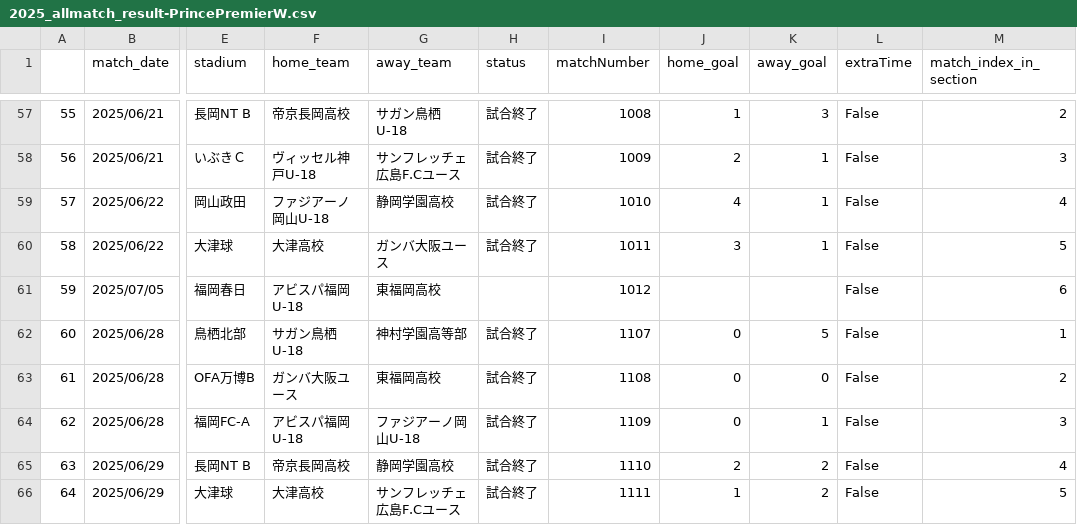
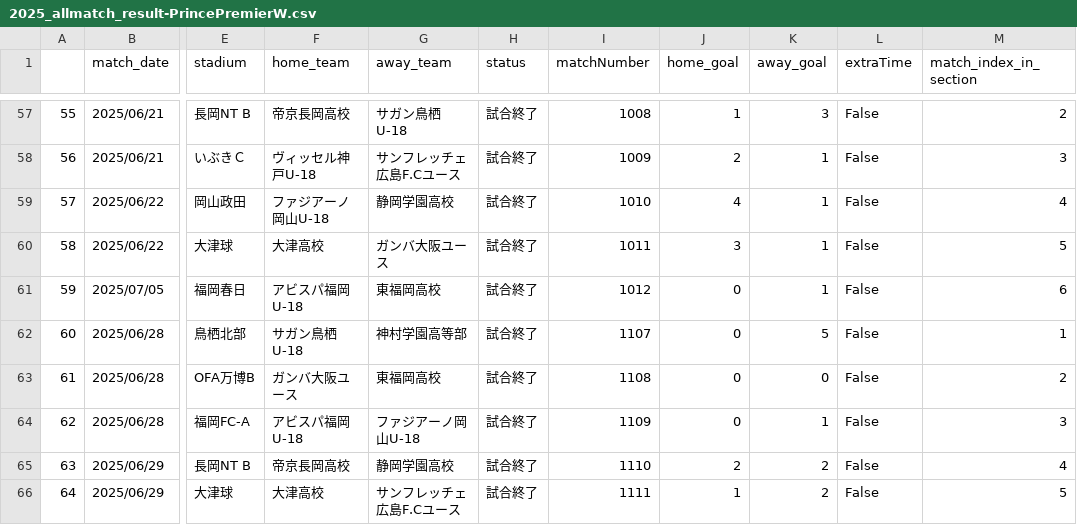
Before and after one commit to mokekuma-git/JLeague_Matches-Bar_Graph, a CSV file: docs/csv/2025_allmatch_result-PrincePremierW.csv, drawn as a sheet; only a part is shown, gaps mark what is left out; the diff names each change by its address in the sheet, - before the commit and + after, or states it on an @@ line.

```diff
--- a/docs/csv/2025_allmatch_result-PrincePremierW.csv
+++ b/docs/csv/2025_allmatch_result-PrincePremierW.csv
-H61 (status): (empty)
+H61 (status): 試合終了
-J61 (home_goal): (empty)
+J61 (home_goal): 0
-K61 (away_goal): (empty)
+K61 (away_goal): 1
```
Also changed, not shown: docs/csv/csv_timestamp.csv.
